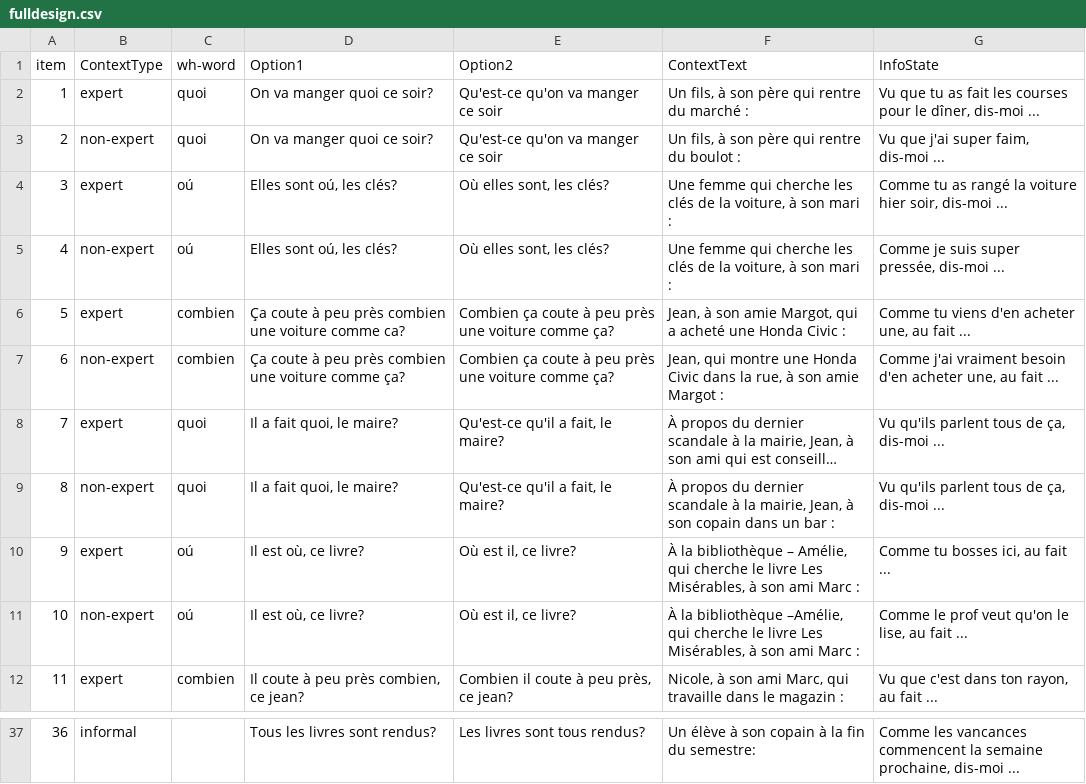
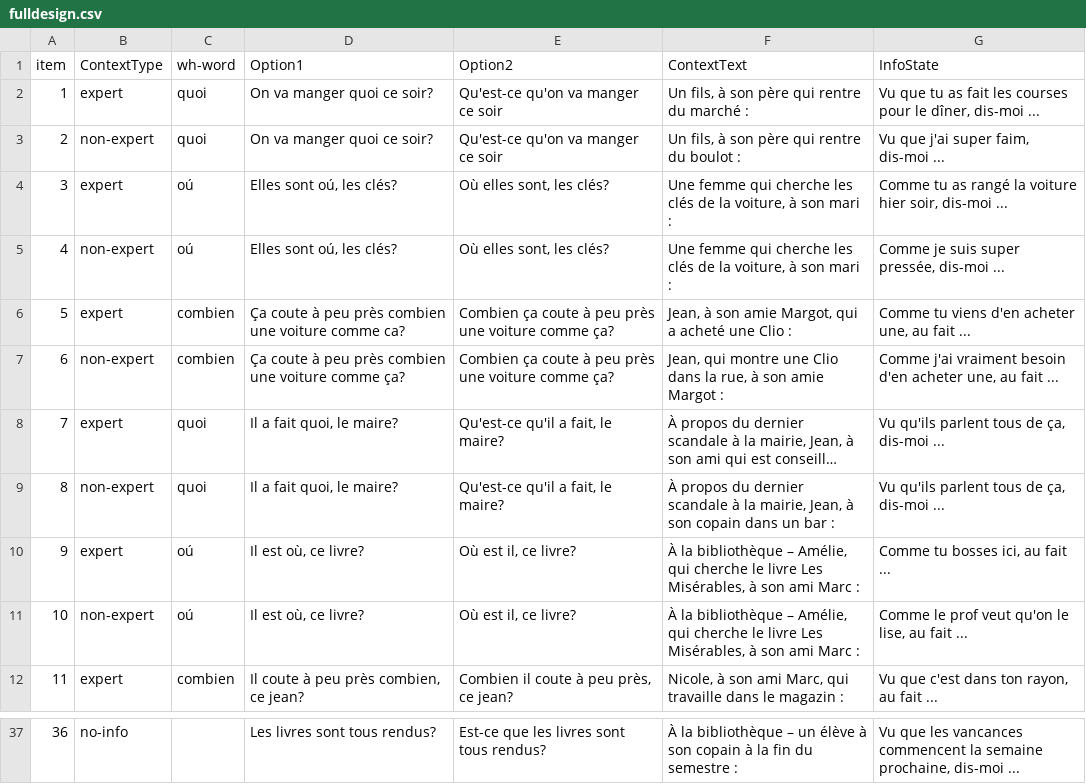
Before and after one commit to i-loder-matthew/01_expert, a CSV file: chunk_includes/fulldesign.csv, drawn as a sheet; only a part is shown, gaps mark what is left out; long unchanged cells end in …; the diff covers the shown part only; the diff names each change by its address in the sheet, - before the commit and + after, or states it on an @@ line.

```diff
--- a/chunk_includes/fulldesign.csv
+++ b/chunk_includes/fulldesign.csv
-F6 (ContextText): …acheté une Honda Civic :
+F6 (ContextText): …acheté une Clio :
-F7 (ContextText): …montre une Honda Civic dans la…
+F7 (ContextText): …montre une Clio dans la…
-F11 (ContextText): …la bibliothèque –Amélie, qui cherche…
+F11 (ContextText): …la bibliothèque – Amélie, qui cherche…
-B37 (ContextType): informal
+B37 (ContextType): no-info
-D37 (Option1): Tous les livres sont rendus?
+D37 (Option1): Les livres sont tous rendus?
-E37 (Option2): Les livres sont tous rendus?
+E37 (Option2): Est-ce que les livres sont tous rendus?
-F37 (ContextText): Un élève à son copain à la fin du semestre:
+F37 (ContextText): À la bibliothèque – un élève à son copain à la fin du semestre :
-G37 (InfoState): Comme les vancances…
+G37 (InfoState): Vu que les vancances…
```
Also changed, not shown: 72 edited cells elsewhere in this file.
